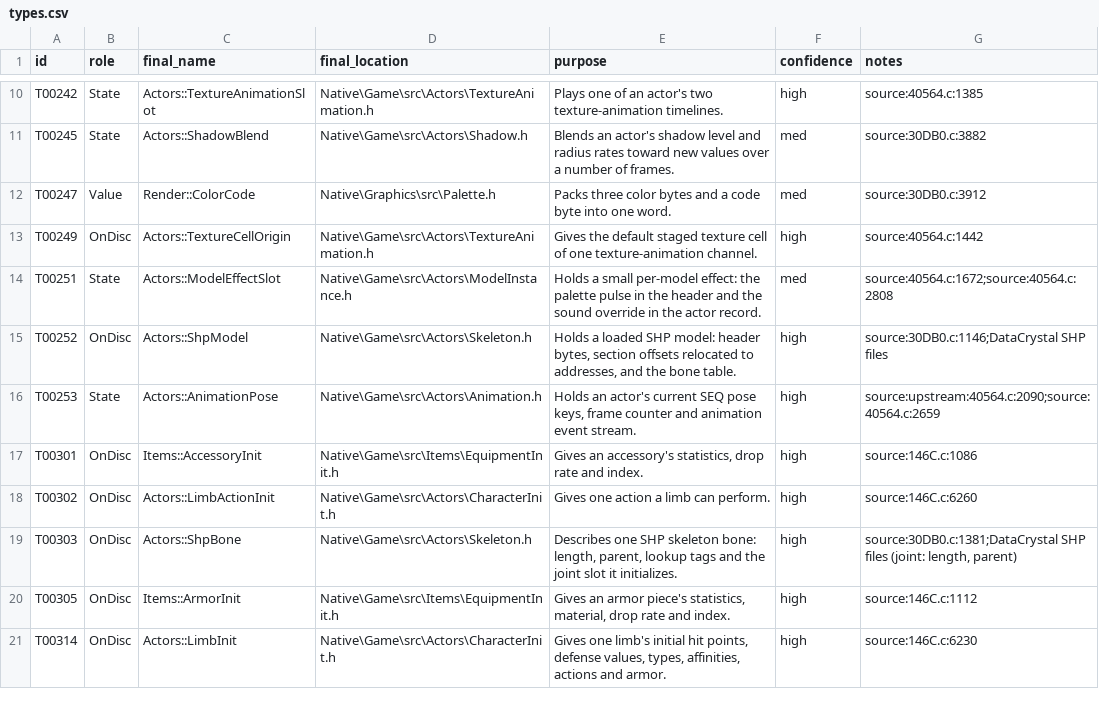
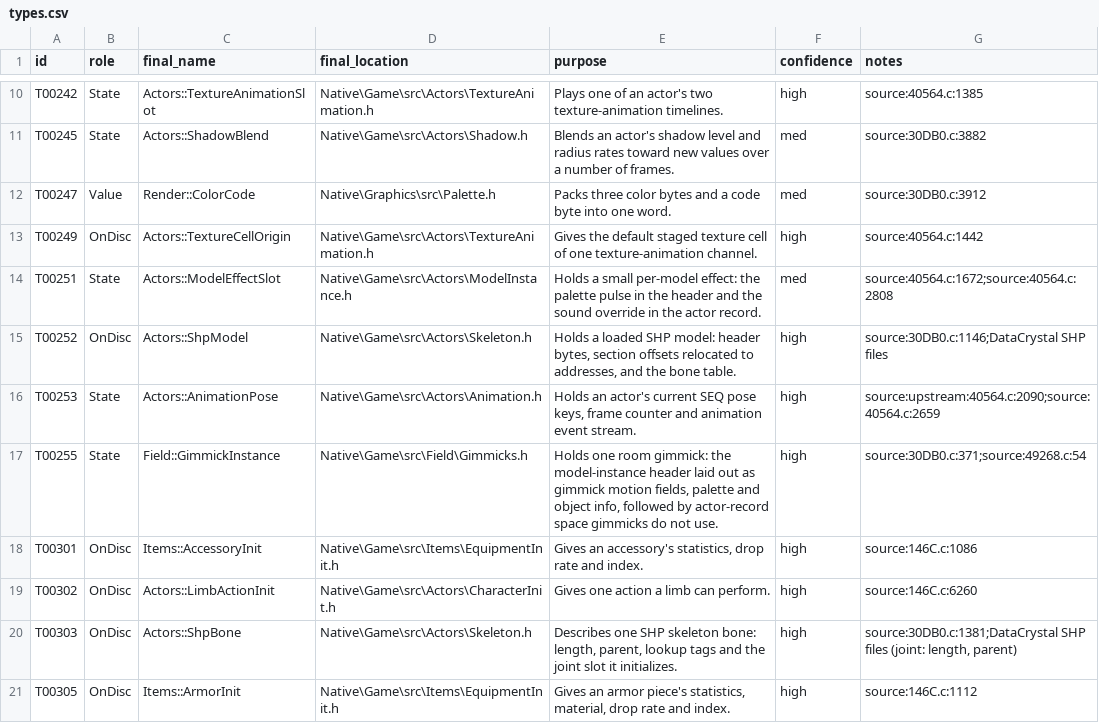
Before and after one commit to JEschete/VS-NativePort, a CSV file: tools/naming/sym_out/Game_Actors_01/types.csv, drawn as a sheet; only a part is shown, gaps mark what is left out; the shorter side is filled out with more unchanged rows.

Commit message:
Apply Game_Actors_01 (55 types, 771 fields)
Actor record family named from cited code: Actors::ActorRecord,
Actors::ModelInstance header, Field::GimmickInstance, animation pose,
texture animation, shadow blend, SHP/WEP model data, character init,
treasure chests, loot and saved room-actor records. 346 fields are low
confidence (239 reserved, 13 opaque). Docs: opaque<Off> convention,
common.Gen generator module, field-ref evidence, batch findings.

```diff
--- a/tools/naming/sym_out/Game_Actors_01/types.csv
+++ b/tools/naming/sym_out/Game_Actors_01/types.csv
@@ -16,2 +16,3 @@ T00252,OnDisc,Actors::ShpModel,Native\Game\src\Actors\Skeleton.h,"Holds a loaded
 T00253,State,Actors::AnimationPose,Native\Game\src\Actors\Animation.h,"Holds an actor's current SEQ pose keys, frame counter and animation event stream.",high,source:upstream:40564.c:2090;source:40564.c:2659
+T00255,State,Field::GimmickInstance,Native\Game\src\Field\Gimmicks.h,"Holds one room gimmick: the model-instance header laid out as gimmick motion fields, palette and object info, followed by actor-record space gimmicks do not use.",high,source:30DB0.c:371;source:49268.c:54
 T00301,OnDisc,Items::AccessoryInit,Native\Game\src\Items\EquipmentInit.h,"Gives an accessory's statistics, drop rate and index.",high,source:146C.c:1086
```
Also changed, not shown: 6 other files.
